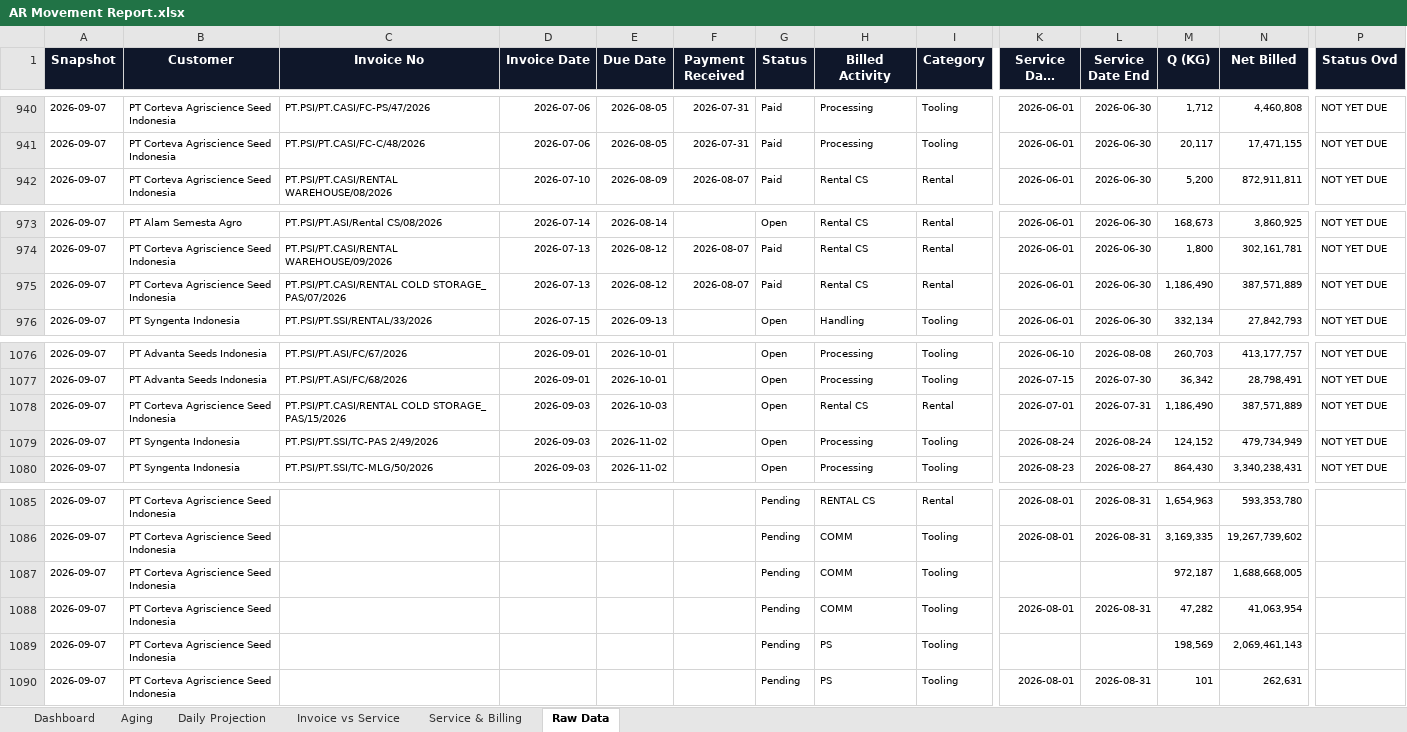
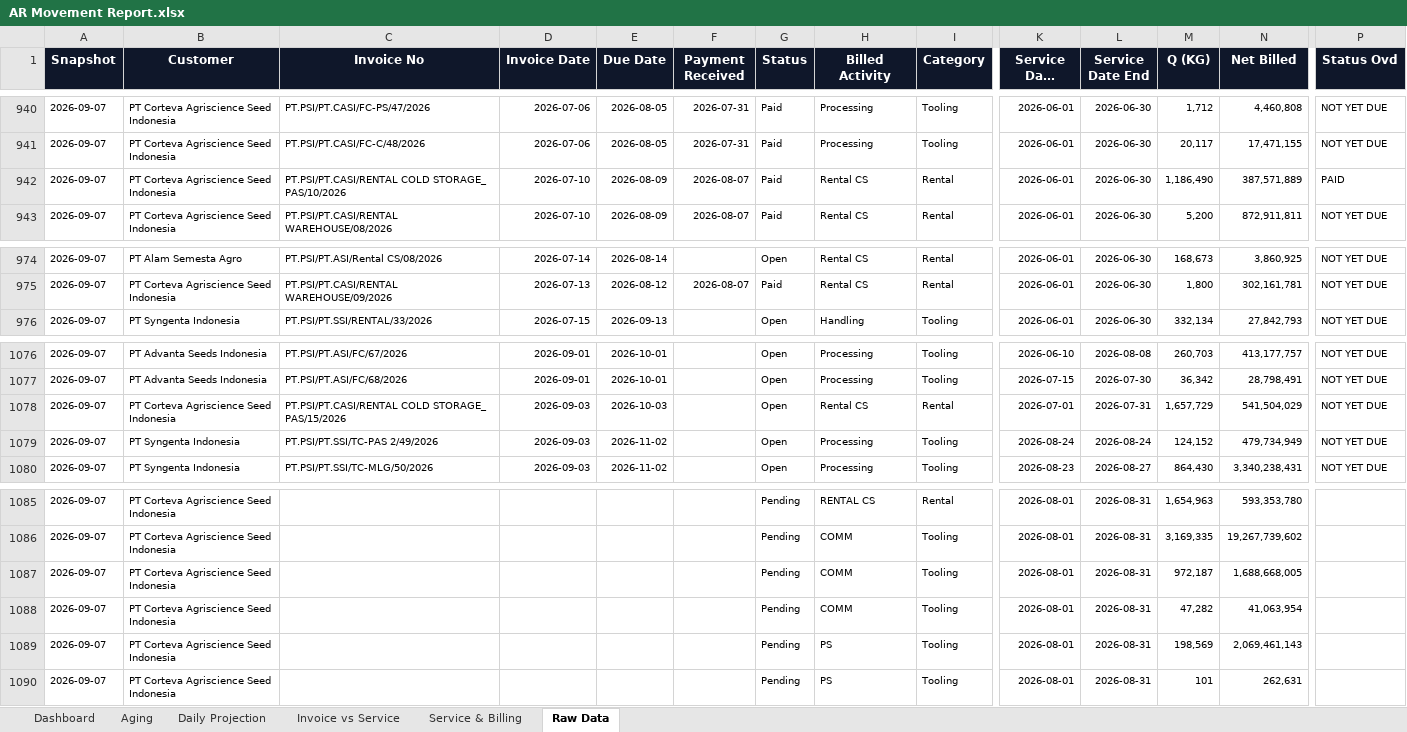
Before and after one commit to finmanagerindonesia-dev/psi-ar-dashboard, an Excel workbook: AR Movement Report.xlsx, sheet Raw Data, drawn as a sheet; only a part is shown, gaps mark what is left out; long unchanged cells end in …; values as stored, in another font and other column widths than the file's, no borders; removed rows and columns are numbered as before the commit, all else as after; rows hold the shown columns only; the diff names each change by its address in the sheet, - before the commit and + after, or states it on an @@ line.

```diff
--- a/AR Movement Report.xlsx (sheet Raw Data)
+++ b/AR Movement Report.xlsx (sheet Raw Data)
+row 942: 2026-09-07 | PT Corteva Agriscience Seed Indonesia | PT.PSI/PT.CASI/RENTAL COLD STORAGE_ PAS/10/2026 | 2026-07-10 | 2026-08-09 | 2026-08-07 | Paid | Rental CS | Rental | 2026-06-01 | 2026-06-30 | 1,186,490 | 387,571,889 | PAID
-row 975: 2026-09-07 | PT Corteva Agriscience Seed Indonesia | PT.PSI/PT.CASI/RENTAL COLD STORAGE_ PAS/07/2026 | 2026-07-13 | 2026-08-12 | 2026-08-07 | Paid | Rental CS | Rental | 2026-06-01 | 2026-06-30 | 1,186,490 | 387,571,889 | NOT YET DUE
-M1078 (Q (KG)): 1,186,490
+M1078 (Q (KG)): 1,657,729
-N1078 (Net Billed): 387,571,889
+N1078 (Net Billed): 541,504,029
-K1087 (Service Date Start): (empty)
+K1087 (Service Date Start): 2026-08-01
-L1087 (Service Date End): (empty)
+L1087 (Service Date End): 2026-08-31
-K1089 (Service Date Start): (empty)
+K1089 (Service Date Start): 2026-08-01
-L1089 (Service Date End): (empty)
+L1089 (Service Date End): 2026-08-31
```
Also changed, not shown: sheet Invoice vs Service, sheet Dashboard, sheet Service & Billing, sheet Aging, sheet Daily Projection.
